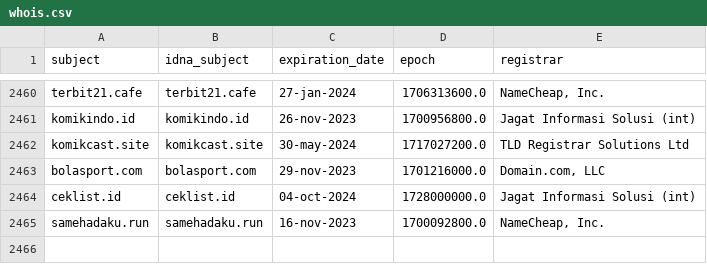
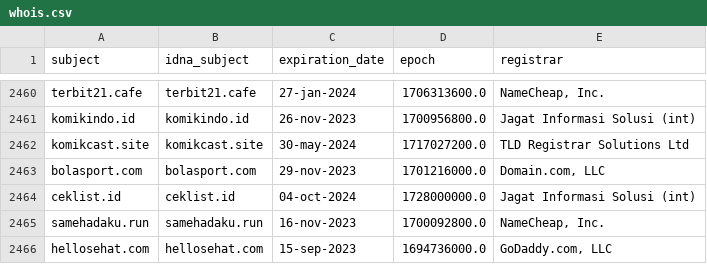
Before and after one commit to dead-hosts/indonesianadblockrules-subscriptions_git_ABPindo, a CSV file: .pyfunceble/whois.csv, drawn as a sheet; only a part is shown, gaps mark what is left out.

```diff
--- a/.pyfunceble/whois.csv
+++ b/.pyfunceble/whois.csv
@@ -2465 +2465,2 @@ ceklist.id,ceklist.id,04-oct-2024,1728000000.0,Jagat Informasi Solusi (int)
 samehadaku.run,samehadaku.run,16-nov-2023,1700092800.0,"NameCheap, Inc."
+hellosehat.com,hellosehat.com,15-sep-2023,1694736000.0,"GoDaddy.com, LLC"
```
Also changed, not shown: .pyfunceble/inactive.csv, 16 other files.
